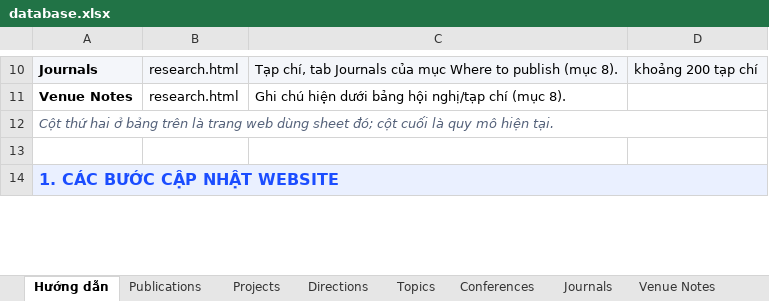
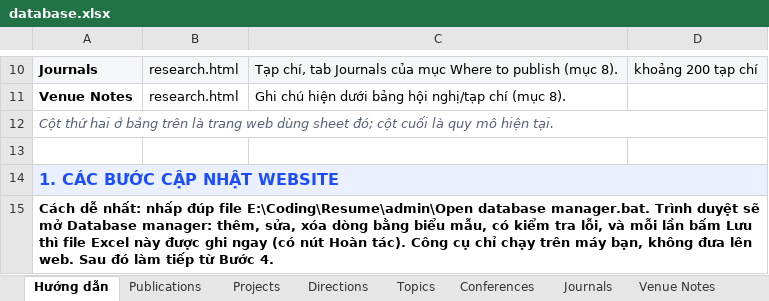
Before and after one commit to AnhVH-FPT/anhvh-fpt.github.io, an Excel workbook: data/database.xlsx, sheet Hướng dẫn, drawn as a sheet; only a part is shown, gaps mark what is left out; values as stored, in another font and other column widths than the file's, no borders; the diff covers the shown part only; the diff names each change by its address in the sheet, - before the commit and + after, or states it on an @@ line.

```diff
--- a/data/database.xlsx (sheet Hướng dẫn)
+++ b/data/database.xlsx (sheet Hướng dẫn)
+row 15: Cách dễ nhất: nhấp đúp file E:\Coding\Resume\admin\Open database manager.bat. Trình duyệt sẽ mở Database manager: thêm, sửa, xóa dòng bằng biểu mẫu, có kiểm tra lỗi, và mỗi lần bấm Lưu thì file Excel này được ghi ngay (có nút Hoàn tác). Công cụ chỉ chạy trên máy bạn, không đưa lên web. Sau đó làm tiếp từ Bước 4.
```
Also changed, not shown: 1 added row elsewhere in this sheet, 4 other files.
